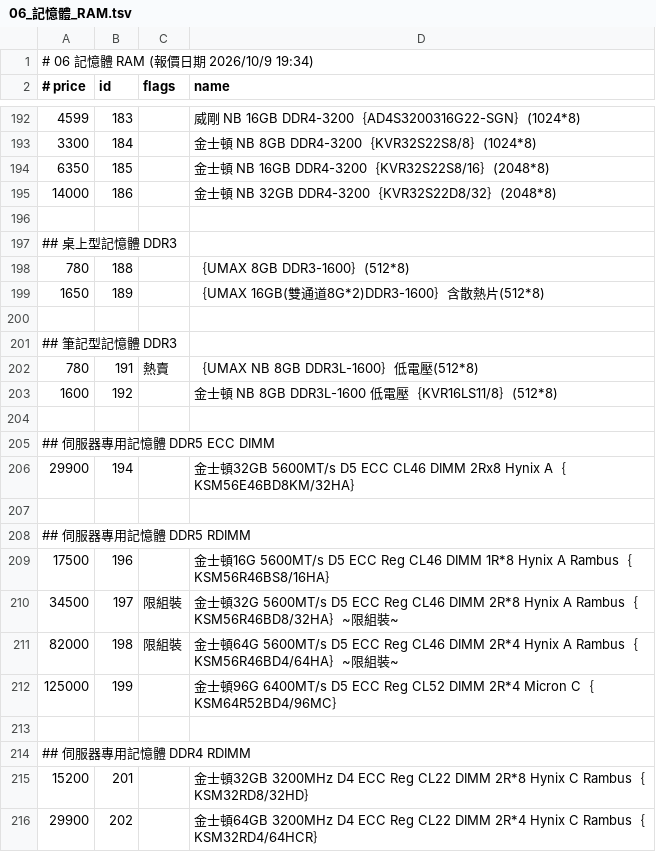
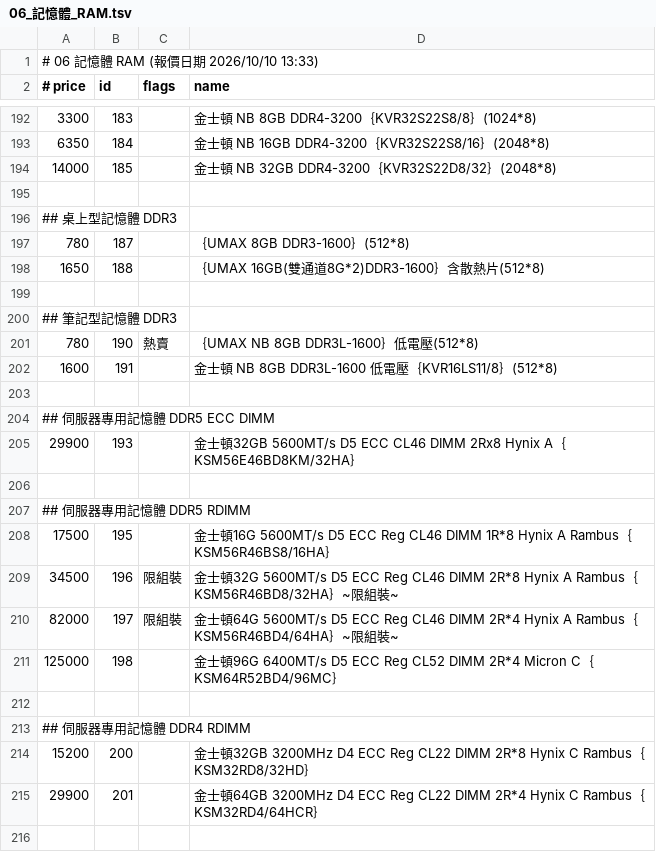
Before and after one commit to jakeuj/architect-pc-builder, a TSV file: data/by_category/06_記憶體_RAM.tsv, drawn as a sheet; only a part is shown, gaps mark what is left out; the diff covers the shown part only.

```diff
--- a/data/by_category/06_記憶體_RAM.tsv
+++ b/data/by_category/06_記憶體_RAM.tsv
@@ -1,2 +1,2 @@
-# 06 記憶體 RAM  (報價日期 2026/10/9 19:34)
+# 06 記憶體 RAM  (報價日期 2026/10/10 13:33)
 # price	id	flags	name
@@ -192,25 +192,24 @@
-4599	183		威剛 NB 16GB DDR4-3200｛AD4S3200316G22-SGN｝(1024*8)
-3300	184		金士頓 NB 8GB DDR4-3200｛KVR32S22S8/8｝(1024*8)
-6350	185		金士頓 NB 16GB DDR4-3200｛KVR32S22S8/16｝(2048*8)
-14000	186		金士頓 NB 32GB DDR4-3200｛KVR32S22D8/32｝(2048*8)
+3300	183		金士頓 NB 8GB DDR4-3200｛KVR32S22S8/8｝(1024*8)
+6350	184		金士頓 NB 16GB DDR4-3200｛KVR32S22S8/16｝(2048*8)
+14000	185		金士頓 NB 32GB DDR4-3200｛KVR32S22D8/32｝(2048*8)
 
 ## 桌上型記憶體 DDR3
-780	188		｛UMAX 8GB DDR3-1600｝(512*8)
-1650	189		｛UMAX 16GB(雙通道8G*2)DDR3-1600｝含散熱片(512*8)
+780	187		｛UMAX 8GB DDR3-1600｝(512*8)
+1650	188		｛UMAX 16GB(雙通道8G*2)DDR3-1600｝含散熱片(512*8)
 
 ## 筆記型記憶體 DDR3
-780	191	熱賣	｛UMAX NB 8GB DDR3L-1600｝低電壓(512*8)
-1600	192		金士頓 NB 8GB DDR3L-1600 低電壓｛KVR16LS11/8｝(512*8)
+780	190	熱賣	｛UMAX NB 8GB DDR3L-1600｝低電壓(512*8)
+1600	191		金士頓 NB 8GB DDR3L-1600 低電壓｛KVR16LS11/8｝(512*8)
 
 ## 伺服器專用記憶體 DDR5 ECC DIMM
-29900	194		金士頓32GB 5600MT/s D5 ECC CL46 DIMM 2Rx8 Hynix A｛KSM56E46BD8KM/32HA｝
+29900	193		金士頓32GB 5600MT/s D5 ECC CL46 DIMM 2Rx8 Hynix A｛KSM56E46BD8KM/32HA｝
 
 ## 伺服器專用記憶體 DDR5 RDIMM
-17500	196		金士頓16G 5600MT/s D5 ECC Reg CL46 DIMM 1R*8 Hynix A Rambus｛KSM56R46BS8/16HA｝
-34500	197	限組裝	金士頓32G 5600MT/s D5 ECC Reg CL46 DIMM 2R*8 Hynix A Rambus｛KSM56R46BD8/32HA｝~限組裝~
-82000	198	限組裝	金士頓64G 5600MT/s D5 ECC Reg CL46 DIMM 2R*4 Hynix A Rambus｛KSM56R46BD4/64HA｝~限組裝~
-125000	199		金士頓96G 6400MT/s D5 ECC Reg CL52 DIMM 2R*4 Micron C｛KSM64R52BD4/96MC｝
+17500	195		金士頓16G 5600MT/s D5 ECC Reg CL46 DIMM 1R*8 Hynix A Rambus｛KSM56R46BS8/16HA｝
+34500	196	限組裝	金士頓32G 5600MT/s D5 ECC Reg CL46 DIMM 2R*8 Hynix A Rambus｛KSM56R46BD8/32HA｝~限組裝~
+82000	197	限組裝	金士頓64G 5600MT/s D5 ECC Reg CL46 DIMM 2R*4 Hynix A Rambus｛KSM56R46BD4/64HA｝~限組裝~
+125000	198		金士頓96G 6400MT/s D5 ECC Reg CL52 DIMM 2R*4 Micron C｛KSM64R52BD4/96MC｝
 
 ## 伺服器專用記憶體 DDR4 RDIMM
-15200	201		金士頓32GB 3200MHz D4 ECC Reg CL22 DIMM 2R*8 Hynix C Rambus｛KSM32RD8/32HD｝
-29900	202		金士頓64GB 3200MHz D4 ECC Reg CL22 DIMM 2R*4 Hynix C Rambus｛KSM32RD4/64HCR｝
+15200	200		金士頓32GB 3200MHz D4 ECC Reg CL22 DIMM 2R*8 Hynix C Rambus｛KSM32RD8/32HD｝
+29900	201		金士頓64GB 3200MHz D4 ECC Reg CL22 DIMM 2R*4 Hynix C Rambus｛KSM32RD4/64HCR｝
```
Also changed, not shown: 1 added row, 1 removed row and 30 edited cells elsewhere in this file, data/by_category/01_品牌小主機_AIO_VR虛擬.tsv, data/by_category/02_筆電_平板_穿戴配件.tsv, 32 other files.
